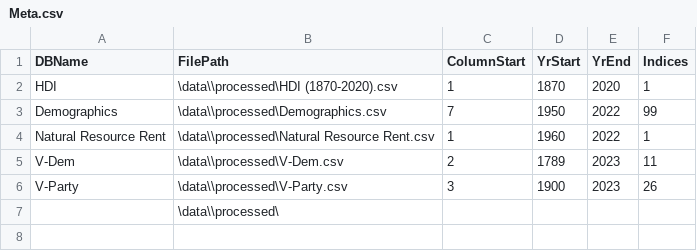
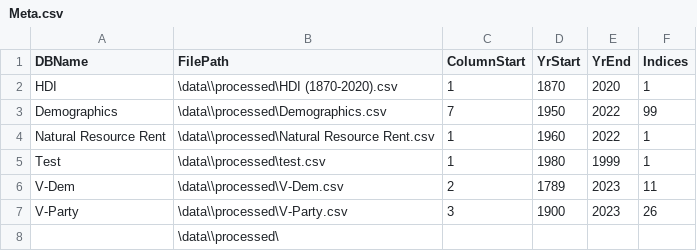
Before and after one commit to DylanHarrison1/Geopolitics-ML-model, a CSV file: data/processed/Meta.csv, drawn as a sheet.

Commit message:
Added multiple indexes per dataset
Also added a test file

```diff
--- a/data/processed/Meta.csv
+++ b/data/processed/Meta.csv
@@ -4,2 +4,3 @@ Demographics,\data\\processed\Demographics.csv,7,1950,2022,99
 Natural Resource Rent,\data\\processed\Natural Resource Rent.csv,1,1960,2022,1
+Test,\data\\processed\test.csv,1,1980,1999,1
 V-Dem,\data\\processed\V-Dem.csv,2,1789,2023,11
```
Also changed, not shown: 3 other files.
